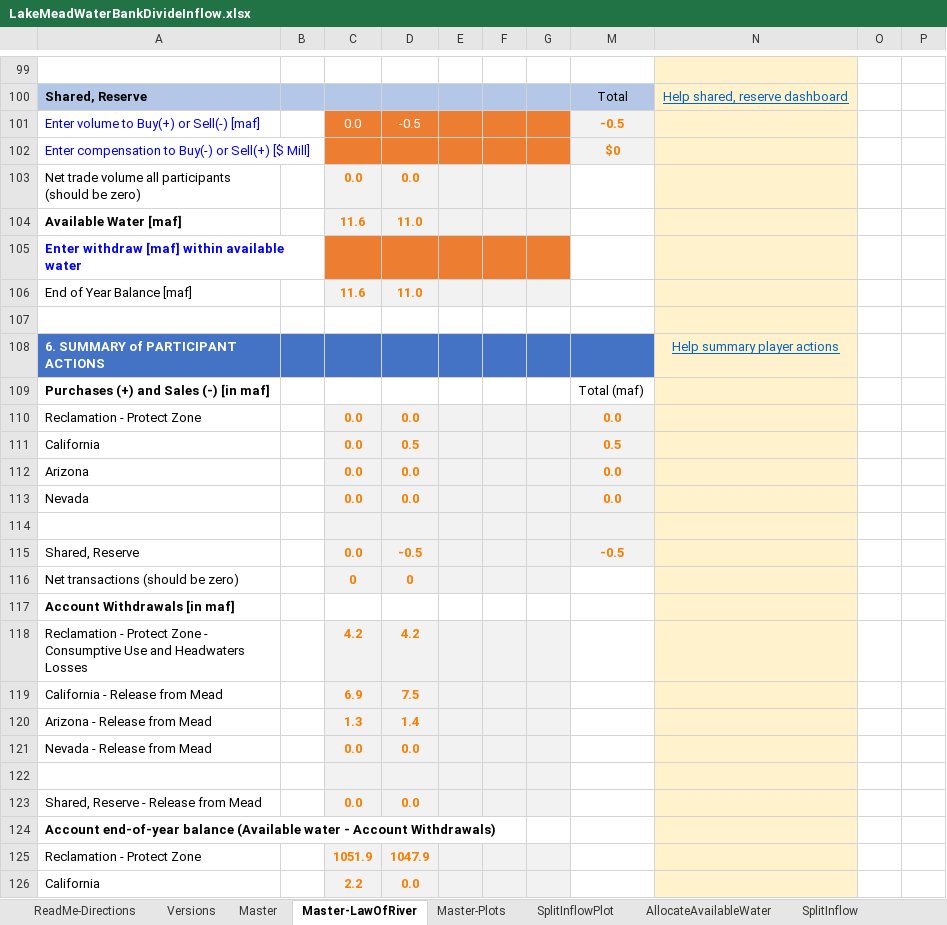
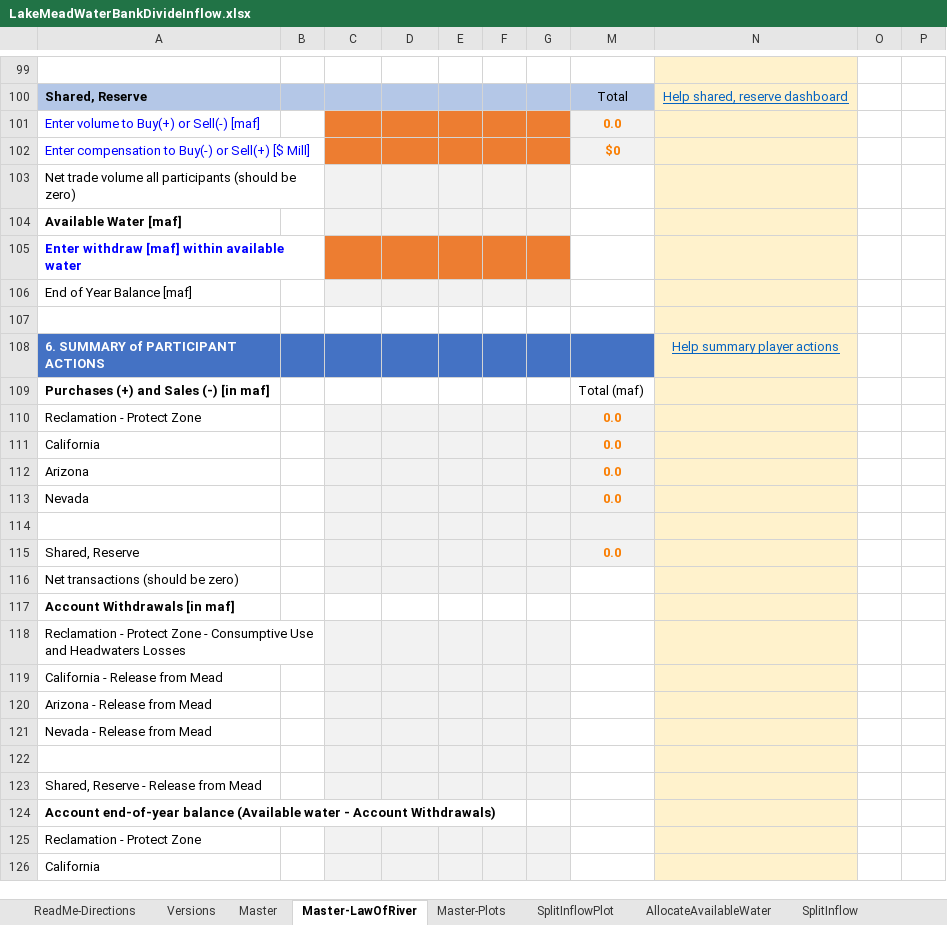
Before and after one commit to dzeke/ColoradoRiverCollaborate, an Excel workbook: LakeMeadWaterBankDivideInflow/LakeMeadWaterBankDivideInflow.xlsx, sheet Master-LawOfRiver, drawn as a sheet; only a part is shown, gaps mark what is left out; values as stored, in another font and other column widths than the file's, no borders; conditional formats not drawn; removed rows and columns are numbered as before the commit, all else as after; the diff covers the shown part only; the diff names each change by its address in the sheet, - before the commit and + after, or states it on an @@ line.

Commit message:
Master finished and debugged for 5 years, now blank

```diff
--- a/LakeMeadWaterBankDivideInflow/LakeMeadWaterBankDivideInflow.xlsx (sheet Master-LawOfRiver)
+++ b/LakeMeadWaterBankDivideInflow/LakeMeadWaterBankDivideInflow.xlsx (sheet Master-LawOfRiver)
-row 101: Enter volume to Buy(+) or Sell(-) [maf] |  | 0.0 | -0.5 |  |  |  | -0.5
+row 101: Enter volume to Buy(+) or Sell(-) [maf] |  |  |  |  |  |  | 0.0
-C103: 0.0
+C103: (empty)
-D103: 0.0
+D103: (empty)
-C104: 11.6
+C104: (empty)
-D104: 11.0
+D104: (empty)
-C106: 11.6
+C106: (empty)
-D106: 11.0
+D106: (empty)
-C110: 0.0
+C110: (empty)
-D110: 0.0
+D110: (empty)
-row 111: California |  | 0.0 | 0.5 |  |  |  | 0.5
+row 111: California |  |  |  |  |  |  | 0.0
-C112:C113: 0.0
+C112:C113: (empty)
-D112:D113: 0.0
+D112:D113: (empty)
-row 115: Shared, Reserve |  | 0.0 | -0.5 |  |  |  | -0.5
+row 115: Shared, Reserve |  |  |  |  |  |  | 0.0
-C116: 0
+C116: (empty)
-D116: 0
+D116: (empty)
-C118: 4.2
+C118: (empty)
-D118: 4.2
+D118: (empty)
-C119: 6.9
+C119: (empty)
-D119: 7.5
+D119: (empty)
-C120: 1.3
+C120: (empty)
-D120: 1.4
+D120: (empty)
-C121: 0.0
+C121: (empty)
-D121: 0.0
+D121: (empty)
-C123: 0.0
+C123: (empty)
-D123: 0.0
+D123: (empty)
-C125: 1051.9
+C125: (empty)
-D125: 1047.9
+D125: (empty)
-C126: 2.2
+C126: (empty)
-D126: 0.0
+D126: (empty)
```
Also changed, not shown: 113 edited cells elsewhere in this sheet, sheet Master, sheet AllocateAvailableWater, sheet SplitInflow, formulas that keep their value, hidden cells, charts or pictures.
